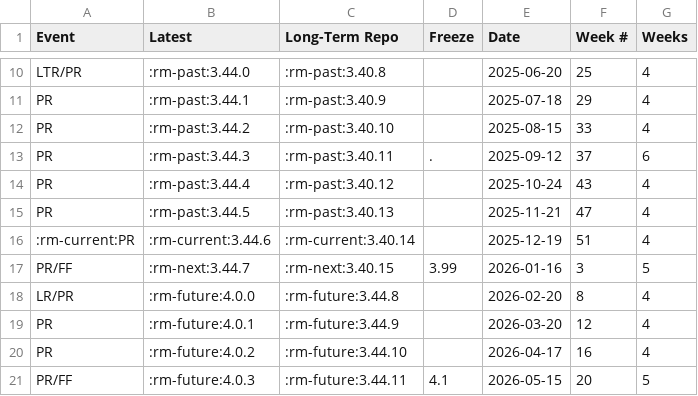
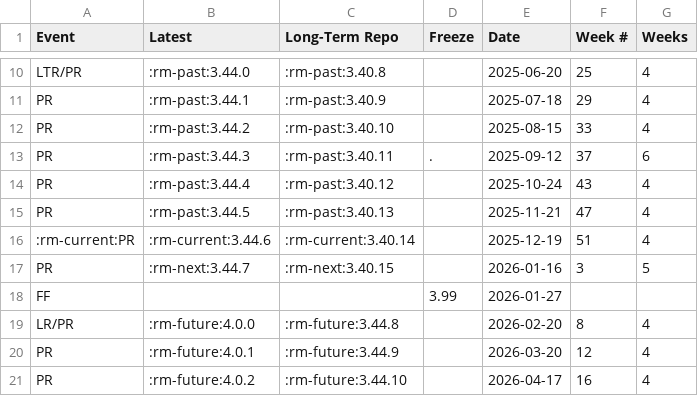
Before and after one commit to qgis/QGIS-Website, a CSV file: assets/csv/schedule.csv, drawn as a sheet; only a part is shown, gaps mark what is left out; the shorter side is filled out with more unchanged rows.

Commit message:
Move feature freeze 3.99

```diff
--- a/assets/csv/schedule.csv
+++ b/assets/csv/schedule.csv
@@ -16,3 +16,4 @@
 ":rm-current:PR",":rm-current:3.44.6",":rm-current:3.40.14","","2025-12-19","51","4"
-"PR/FF",":rm-next:3.44.7",":rm-next:3.40.15","3.99","2026-01-16","3","5"
+"PR",":rm-next:3.44.7",":rm-next:3.40.15","","2026-01-16","3","5"
+"FF","","","3.99","2026-01-27","",""
 "LR/PR",":rm-future:4.0.0",":rm-future:3.44.8","","2026-02-20","8","4"
```
Also changed, not shown: 2 other files.
